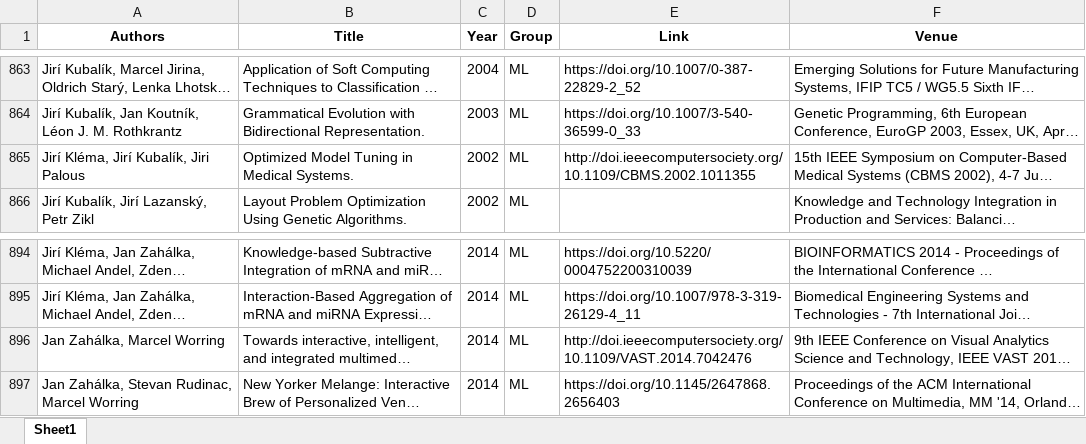
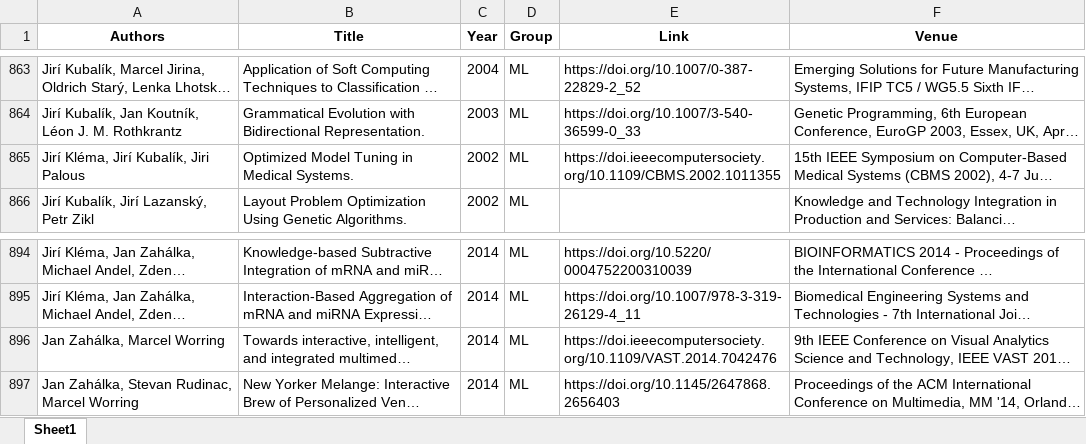
Before and after one commit to ai4reason/ai4reason.github.io, an Excel workbook: docs/download/publications.xlsx, sheet Sheet1, drawn as a sheet; only a part is shown, gaps mark what is left out; long unchanged cells end in …; values as stored, in another font and other column widths than the file's, no borders; the diff covers the shown part only; the diff names each change by its address in the sheet, - before the commit and + after, or states it on an @@ line.

```diff
--- a/docs/download/publications.xlsx (sheet Sheet1)
+++ b/docs/download/publications.xlsx (sheet Sheet1)
-E865 (Link): http://doi.ieeecomputersociety.org/10.1109/CBMS.2002.1011355
+E865 (Link): https://doi.ieeecomputersociety.org/10.1109/CBMS.2002.1011355
-E896 (Link): http://doi.ieeecomputersociety.org/10.1109/VAST.2014.7042476
+E896 (Link): https://doi.ieeecomputersociety.org/10.1109/VAST.2014.7042476
```
Also changed, not shown: 6 edited cells elsewhere in this sheet, 2 other files.
